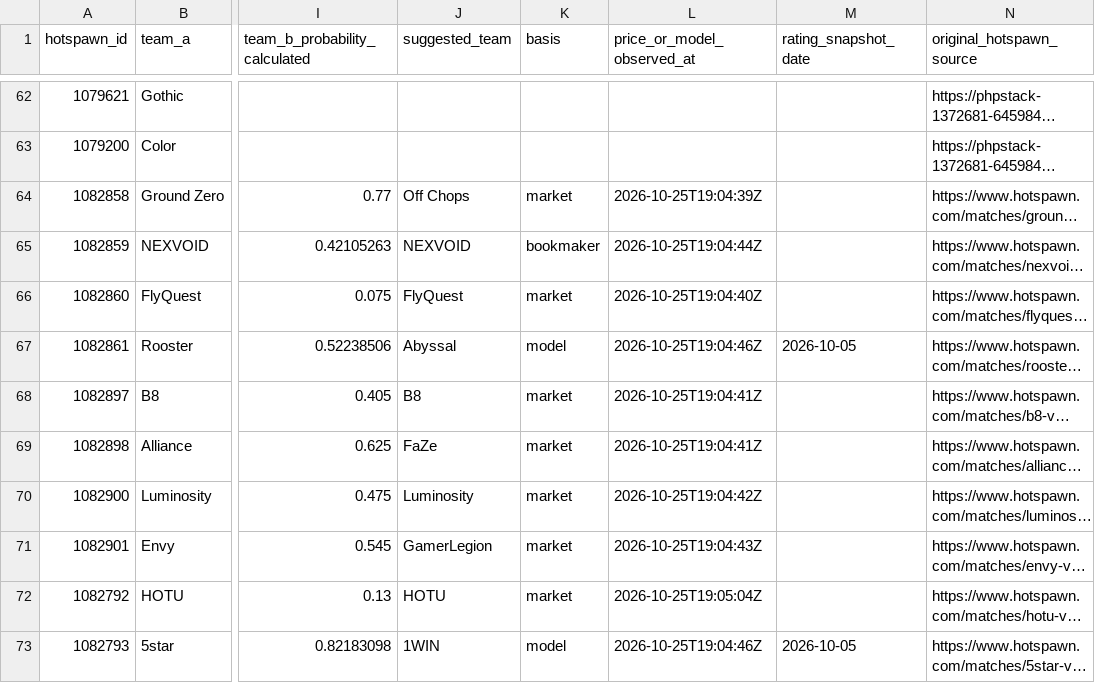
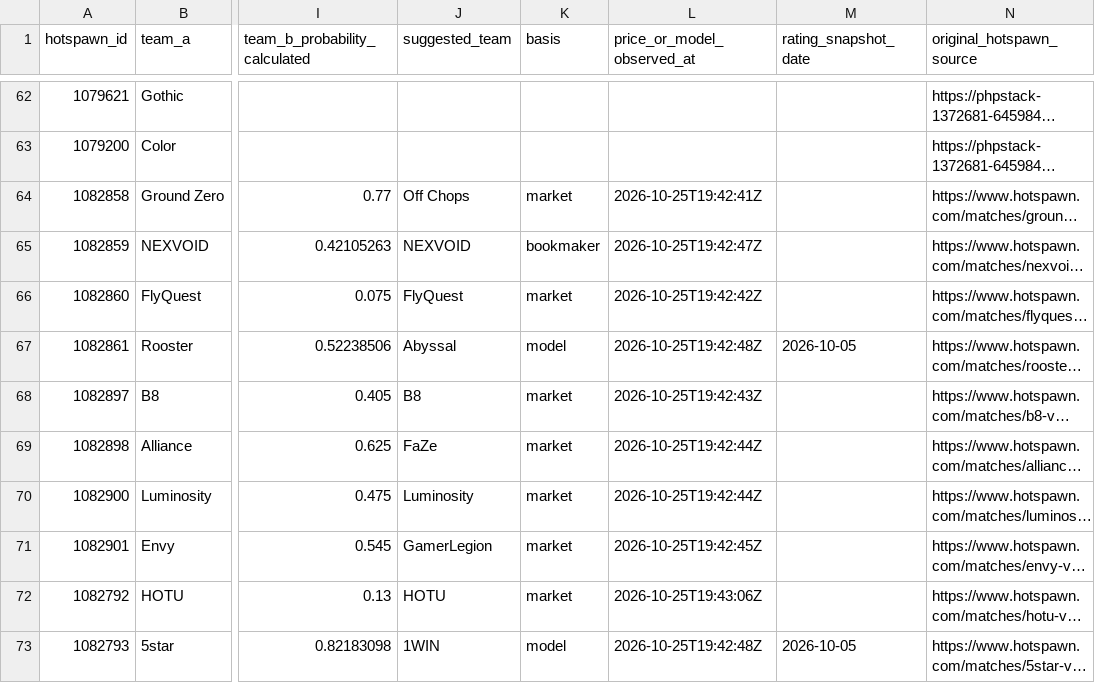
Before and after one commit to buffedlizard55-lab/MaltaProj3, a CSV file: picks.csv, drawn as a sheet; only a part is shown, gaps mark what is left out; long unchanged cells end in …; the diff names each change by its address in the sheet, - before the commit and + after, or states it on an @@ line.

```diff
--- a/picks.csv
+++ b/picks.csv
-L64 (price_or_model_observed_at): 2026-10-25T19:04:39Z
+L64 (price_or_model_observed_at): 2026-10-25T19:42:41Z
-L65 (price_or_model_observed_at): 2026-10-25T19:04:44Z
+L65 (price_or_model_observed_at): 2026-10-25T19:42:47Z
-L66 (price_or_model_observed_at): 2026-10-25T19:04:40Z
+L66 (price_or_model_observed_at): 2026-10-25T19:42:42Z
-L67 (price_or_model_observed_at): 2026-10-25T19:04:46Z
+L67 (price_or_model_observed_at): 2026-10-25T19:42:48Z
-L68 (price_or_model_observed_at): 2026-10-25T19:04:41Z
+L68 (price_or_model_observed_at): 2026-10-25T19:42:43Z
-L69 (price_or_model_observed_at): 2026-10-25T19:04:41Z
+L69 (price_or_model_observed_at): 2026-10-25T19:42:44Z
-L70 (price_or_model_observed_at): 2026-10-25T19:04:42Z
+L70 (price_or_model_observed_at): 2026-10-25T19:42:44Z
-L71 (price_or_model_observed_at): 2026-10-25T19:04:43Z
+L71 (price_or_model_observed_at): 2026-10-25T19:42:45Z
-L72 (price_or_model_observed_at): 2026-10-25T19:05:04Z
+L72 (price_or_model_observed_at): 2026-10-25T19:43:06Z
-L73 (price_or_model_observed_at): 2026-10-25T19:04:46Z
+L73 (price_or_model_observed_at): 2026-10-25T19:42:48Z
```
Also changed, not shown: 12 other files.
